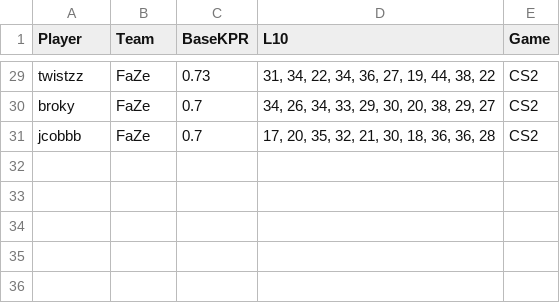
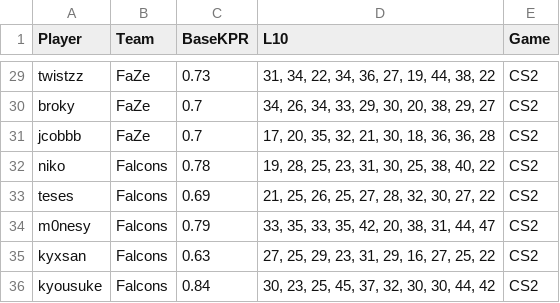
Before and after one commit to SleeperKid/cs2-Prop-Grader, a CSV file: daily_stats.csv, drawn as a sheet; only a part is shown, gaps mark what is left out.

```diff
--- a/daily_stats.csv
+++ b/daily_stats.csv
@@ -31 +31,6 @@ broky,FaZe,0.7,"34, 26, 34, 33, 29, 30, 20, 38, 29, 27",CS2
 jcobbb,FaZe,0.7,"17, 20, 35, 32, 21, 30, 18, 36, 36, 28",CS2
+niko,Falcons,0.78,"19, 28, 25, 23, 31, 30, 25, 38, 40, 22",CS2
+teses,Falcons,0.69,"21, 25, 26, 25, 27, 28, 32, 30, 27, 22",CS2
+m0nesy,Falcons,0.79,"33, 35, 33, 35, 42, 20, 38, 31, 44, 47",CS2
+kyxsan,Falcons,0.63,"27, 25, 29, 23, 31, 29, 16, 27, 25, 22",CS2
+kyousuke,Falcons,0.84,"30, 23, 25, 45, 37, 32, 30, 30, 44, 42",CS2
```
Also changed, not shown: 1 other file.
